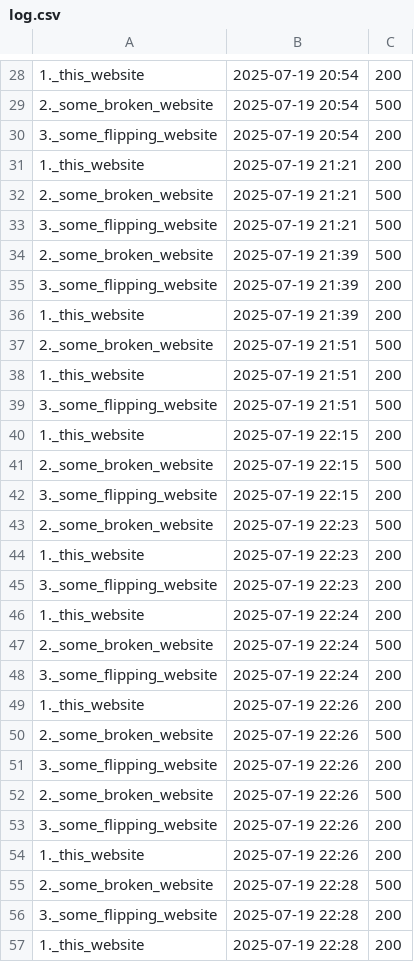
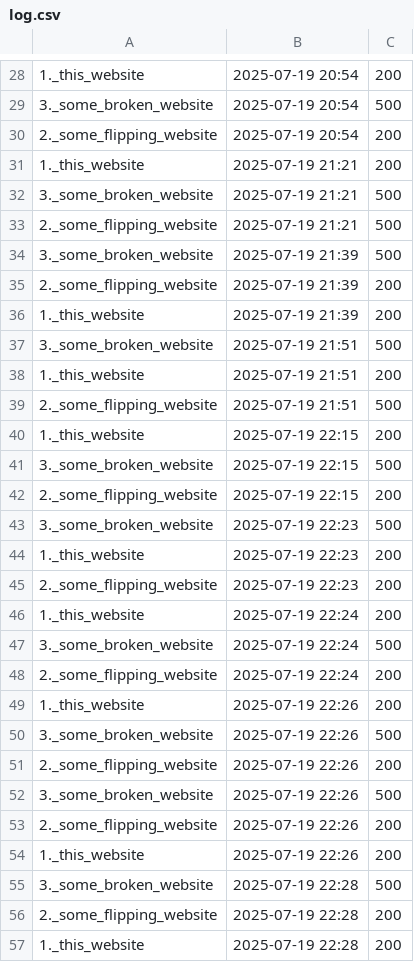
Before and after one commit to neoascetic/status.githack.com-monitor, a CSV file: log.csv, drawn as a sheet; only a part is shown, gaps mark what is left out; the diff covers the shown part only.

```diff
--- a/log.csv
+++ b/log.csv
@@ -28,30 +28,30 @@
 1._this_website,2025-07-19 20:54,200
-2._some_broken_website,2025-07-19 20:54,500
-3._some_flipping_website,2025-07-19 20:54,200
+3._some_broken_website,2025-07-19 20:54,500
+2._some_flipping_website,2025-07-19 20:54,200
 1._this_website,2025-07-19 21:21,200
-2._some_broken_website,2025-07-19 21:21,500
-3._some_flipping_website,2025-07-19 21:21,500
-2._some_broken_website,2025-07-19 21:39,500
-3._some_flipping_website,2025-07-19 21:39,200
+3._some_broken_website,2025-07-19 21:21,500
+2._some_flipping_website,2025-07-19 21:21,500
+3._some_broken_website,2025-07-19 21:39,500
+2._some_flipping_website,2025-07-19 21:39,200
 1._this_website,2025-07-19 21:39,200
-2._some_broken_website,2025-07-19 21:51,500
+3._some_broken_website,2025-07-19 21:51,500
 1._this_website,2025-07-19 21:51,200
-3._some_flipping_website,2025-07-19 21:51,500
+2._some_flipping_website,2025-07-19 21:51,500
 1._this_website,2025-07-19 22:15,200
-2._some_broken_website,2025-07-19 22:15,500
-3._some_flipping_website,2025-07-19 22:15,200
-2._some_broken_website,2025-07-19 22:23,500
+3._some_broken_website,2025-07-19 22:15,500
+2._some_flipping_website,2025-07-19 22:15,200
+3._some_broken_website,2025-07-19 22:23,500
 1._this_website,2025-07-19 22:23,200
-3._some_flipping_website,2025-07-19 22:23,200
+2._some_flipping_website,2025-07-19 22:23,200
 1._this_website,2025-07-19 22:24,200
-2._some_broken_website,2025-07-19 22:24,500
-3._some_flipping_website,2025-07-19 22:24,200
+3._some_broken_website,2025-07-19 22:24,500
+2._some_flipping_website,2025-07-19 22:24,200
 1._this_website,2025-07-19 22:26,200
-2._some_broken_website,2025-07-19 22:26,500
-3._some_flipping_website,2025-07-19 22:26,200
-2._some_broken_website,2025-07-19 22:26,500
-3._some_flipping_website,2025-07-19 22:26,200
+3._some_broken_website,2025-07-19 22:26,500
+2._some_flipping_website,2025-07-19 22:26,200
+3._some_broken_website,2025-07-19 22:26,500
+2._some_flipping_website,2025-07-19 22:26,200
 1._this_website,2025-07-19 22:26,200
-2._some_broken_website,2025-07-19 22:28,500
-3._some_flipping_website,2025-07-19 22:28,200
+3._some_broken_website,2025-07-19 22:28,500
+2._some_flipping_website,2025-07-19 22:28,200
 1._this_website,2025-07-19 22:28,200
```
Also changed, not shown: 52 edited cells elsewhere in this file.
